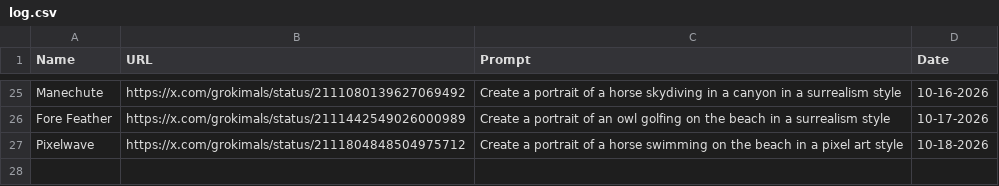
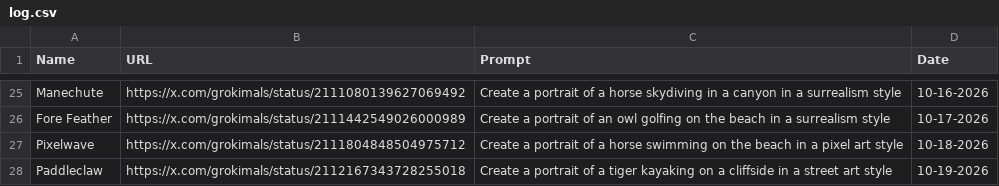
Before and after one commit to johnnycchapman/Grokimals, a CSV file: log.csv, drawn as a sheet; only a part is shown, gaps mark what is left out.

```diff
--- a/log.csv
+++ b/log.csv
@@ -27 +27,2 @@ Fore Feather,https://x.com/grokimals/status/2111442549026000989,Create a portrai
 Pixelwave,https://x.com/grokimals/status/2111804848504975712,Create a portrait of a horse swimming on the beach in a pixel art style,10-18-2026
+Paddleclaw,https://x.com/grokimals/status/2112167343728255018,Create a portrait of a tiger kayaking on a cliffside in a street art style,10-19-2026
```
